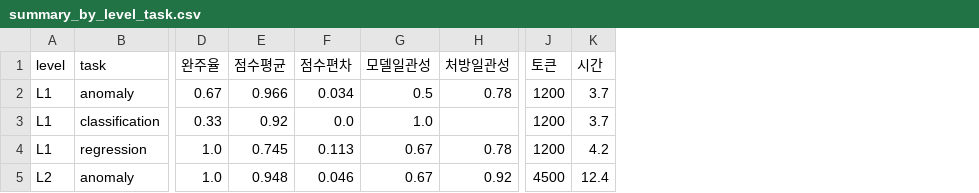
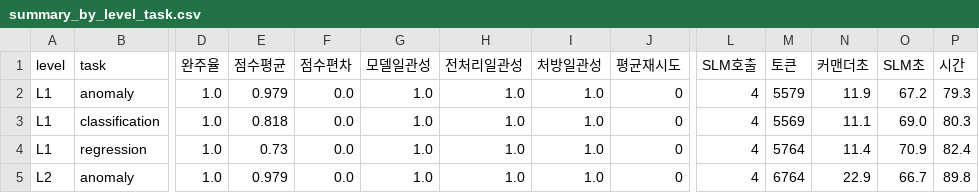
Before and after one commit to pranpreten/lang_graph_mas, a CSV file: results/summary_by_level_task.csv, drawn as a sheet; only a part is shown, gaps mark what is left out; addresses are those after the commit; the diff covers the shown part only; the diff names each change by its address in the sheet, - before the commit and + after, or states it on an @@ line.

```diff
--- a/results/summary_by_level_task.csv
+++ b/results/summary_by_level_task.csv
+column H (전처리일관성), rows 2-5: all 1.0
+column J (평균재시도), rows 2-5: all 0
+column L (SLM호출), rows 2-5: all 4
+column N (커맨더초), rows 2-5: 11.9 | 11.1 | 11.4 | 22.9
+column O (SLM초), rows 2-5: 67.2 | 69.0 | 70.9 | 66.7
-D2 (완주율): 0.67
+D2 (완주율): 1.0
-E2 (점수평균): 0.966
+E2 (점수평균): 0.979
-F2 (점수편차): 0.034
+F2 (점수편차): 0.0
-G2 (모델일관성): 0.5
+G2 (모델일관성): 1.0
-I2 (처방일관성): 0.78
+I2 (처방일관성): 1.0
-M2 (토큰): 1200
+M2 (토큰): 5579
-P2 (시간): 3.7
+P2 (시간): 79.3
-D3 (완주율): 0.33
+D3 (완주율): 1.0
-E3 (점수평균): 0.92
+E3 (점수평균): 0.818
-I3 (처방일관성): (empty)
+I3 (처방일관성): 1.0
-M3 (토큰): 1200
+M3 (토큰): 5569
-P3 (시간): 3.7
+P3 (시간): 80.3
-E4 (점수평균): 0.745
+E4 (점수평균): 0.73
-F4 (점수편차): 0.113
+F4 (점수편차): 0.0
-G4:G5 (모델일관성): 0.67
+G4:G5 (모델일관성): 1.0
-I4 (처방일관성): 0.78
+I4 (처방일관성): 1.0
-M4 (토큰): 1200
+M4 (토큰): 5764
-P4 (시간): 4.2
+P4 (시간): 82.4
-E5 (점수평균): 0.948
+E5 (점수평균): 0.979
-F5 (점수편차): 0.046
+F5 (점수편차): 0.0
-I5 (처방일관성): 0.92
+I5 (처방일관성): 1.0
-M5 (토큰): 4500
+M5 (토큰): 6764
-P5 (시간): 12.4
+P5 (시간): 89.8
```
Also changed, not shown: 44 edited cells elsewhere in this file, results/summary_by_level.csv, 4 other files.
